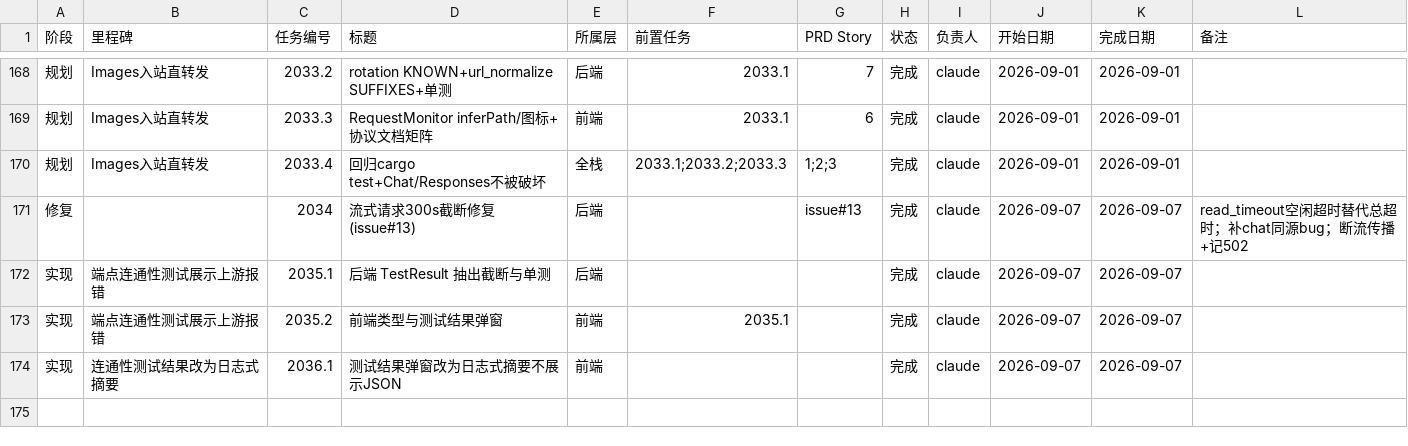
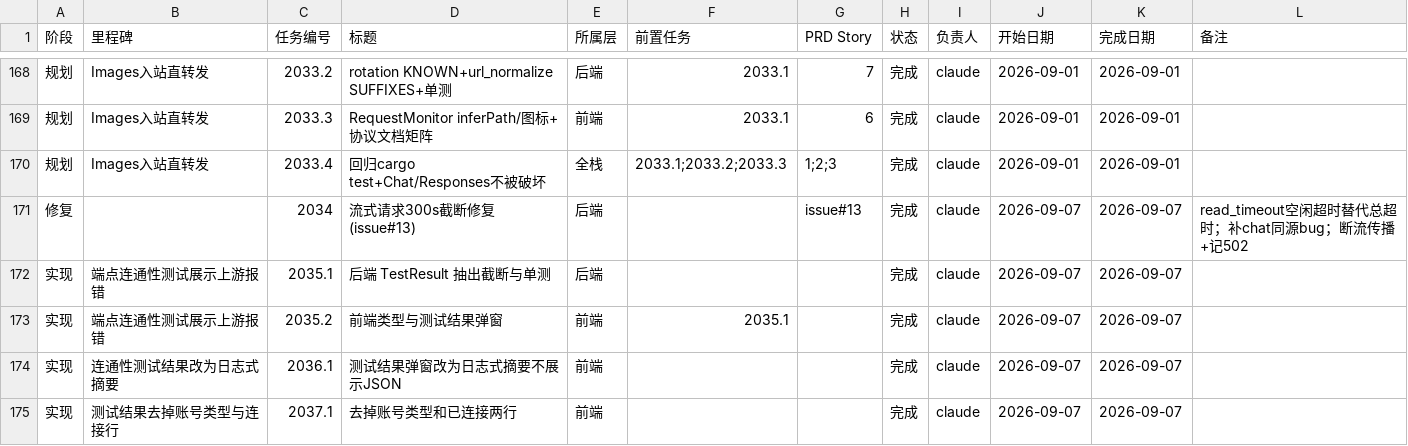
Before and after one commit to VkRainB/ccMesh, a CSV file: docs/task-plan/progress.csv, drawn as a sheet; only a part is shown, gaps mark what is left out; the diff names each change by its address in the sheet, - before the commit and + after, or states it on an @@ line.

Commit message:
docs: 登记测试结果精简展示进度  - 新增 2037.1 并标记完成

```diff
--- a/docs/task-plan/progress.csv
+++ b/docs/task-plan/progress.csv
+row 175: 实现 | 测试结果去掉账号类型与连接行 | 2037.1 | 去掉账号类型和已连接两行 | 前端 |  |  | 完成 | claude | 2026-09-07 | 2026-09-07
```
